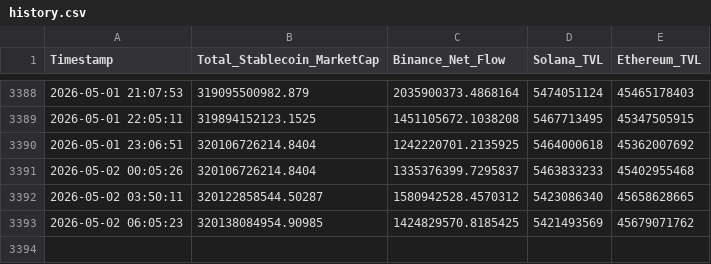
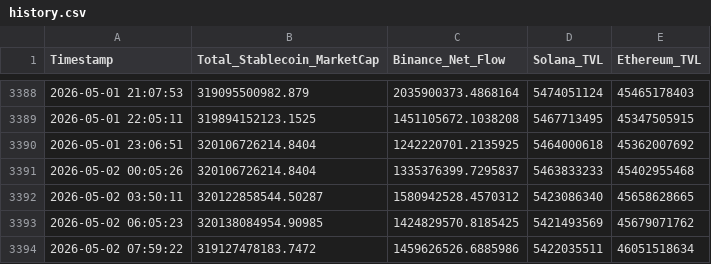
Before and after one commit to huyuyuan1989-oss/cexdex, a CSV file: reports/history.csv, drawn as a sheet; only a part is shown, gaps mark what is left out.

```diff
--- a/reports/history.csv
+++ b/reports/history.csv
@@ -3393 +3393,2 @@ Timestamp,Total_Stablecoin_MarketCap,Binance_Net_Flow,Solana_TVL,Ethereum_TVL
 2026-05-02 06:05:23,320138084954.90985,1424829570.8185425,5421493569,45679071762
+2026-05-02 07:59:22,319127478183.7472,1459626526.6885986,5422035511,46051518634
```
Also changed, not shown: 3 other files.
